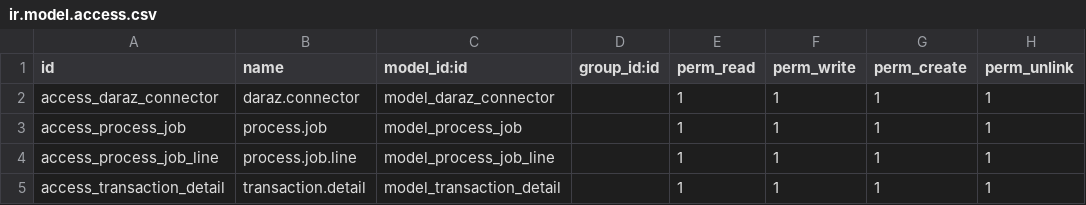
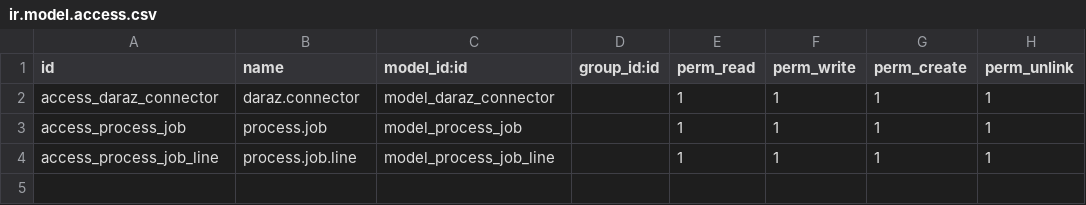
Before and after one commit to Viltco/Testing, a CSV file: daraz_connector/security/ir.model.access.csv, drawn as a sheet.

```diff
--- a/daraz_connector/security/ir.model.access.csv
+++ b/daraz_connector/security/ir.model.access.csv
@@ -4,2 +4 @@ access_process_job,process.job,model_process_job,,1,1,1,1
 access_process_job_line,process.job.line,model_process_job_line,,1,1,1,1
-access_transaction_detail,transaction.detail,model_transaction_detail,,1,1,1,1
```
Also changed, not shown: 14 other files.
